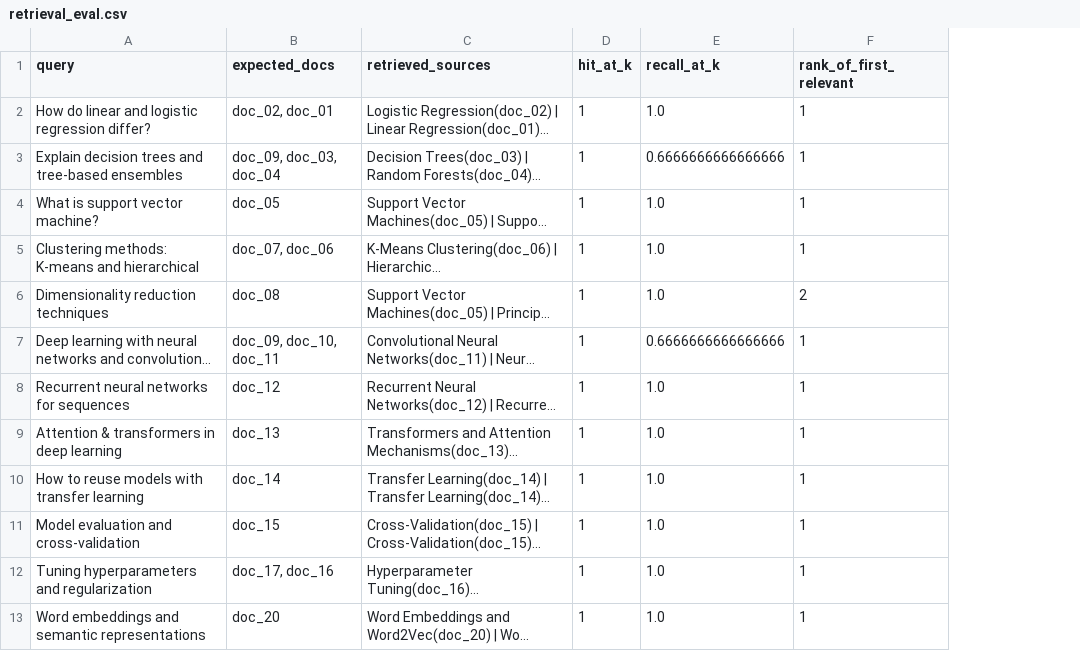
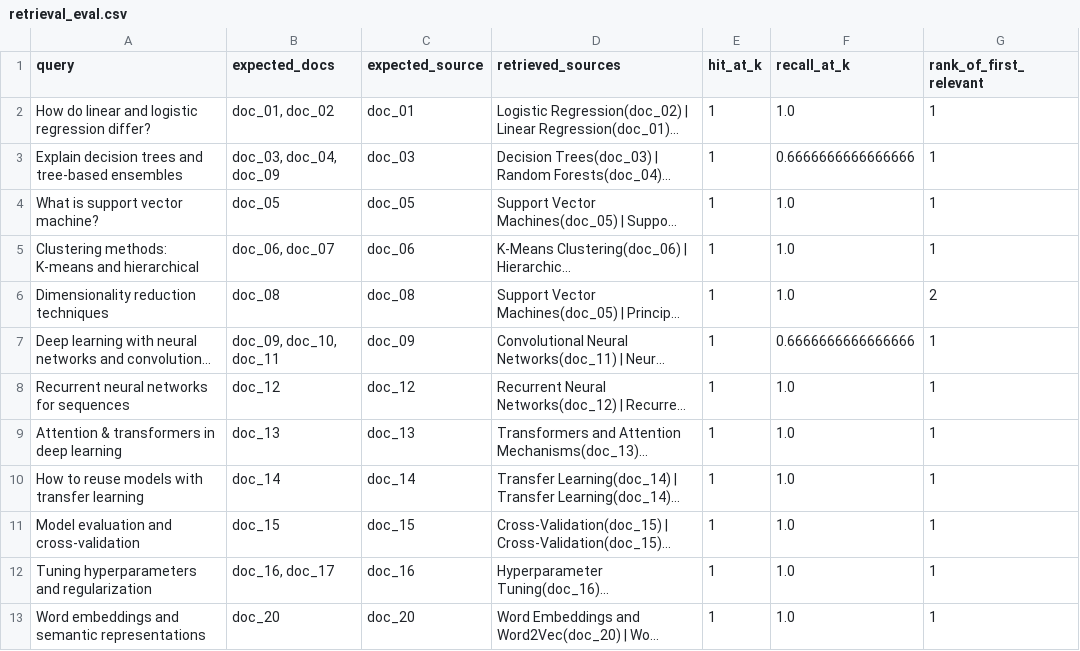
Before and after one commit to MrMagnusneo/aie, a CSV file: homeworks/HW14/artifacts/retrieval_eval.csv, drawn as a sheet; long unchanged cells end in …; the diff names each change by its address in the sheet, - before the commit and + after, or states it on an @@ line.

```diff
--- a/homeworks/HW14/artifacts/retrieval_eval.csv
+++ b/homeworks/HW14/artifacts/retrieval_eval.csv
+column C (expected_source), rows 2-13: doc_01 | doc_03 | doc_05 | doc_06 | doc_08 | doc_09 | doc_12 | doc_13 | doc_14 | doc_15 | doc_16 | doc_20
-B2 (expected_docs): doc_02, doc_01
+B2 (expected_docs): doc_01, doc_02
-B3 (expected_docs): doc_09, doc_03, doc_04
+B3 (expected_docs): doc_03, doc_04, doc_09
-B5 (expected_docs): doc_07, doc_06
+B5 (expected_docs): doc_06, doc_07
-B12 (expected_docs): doc_17, doc_16
+B12 (expected_docs): doc_16, doc_17
```
Also changed, not shown: homeworks/HW14/artifacts/rag_examples.csv, 1 other file.
